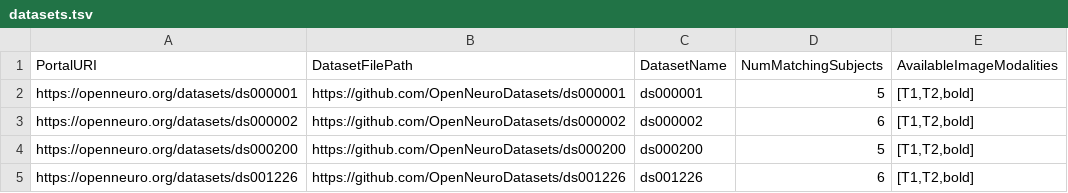
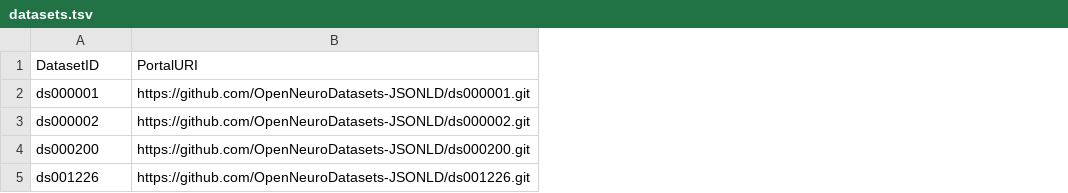
Before and after one commit to neurodatascience/cohort_creator, a TSV file: inputs/datasets.tsv, drawn as a sheet; removed rows and columns are numbered as before the commit, all else as after; the diff names each change by its address in the sheet, - before the commit and + after, or states it on an @@ line.

Commit message:
update inputs and fix tests accordingly

```diff
--- a/inputs/datasets.tsv
+++ b/inputs/datasets.tsv
-column A, rows 1-5: PortalURI | https://openneuro.org/datasets/ds000001 | https://openneuro.org/datasets/ds000002 | https://openneuro.org/datasets/ds000200 | https://openneuro.org/datasets/ds001226
-column B, rows 1-5: DatasetFilePath | https://github.com/OpenNeuroDatasets/ds000001 | https://github.com/OpenNeuroDatasets/ds000002 | https://github.com/OpenNeuroDatasets/ds000200 | https://github.com/OpenNeuroDatasets/ds001226
-column D, rows 1-5: NumMatchingSubjects | 5 | 6 | 5 | 6
-column E, rows 1-5: AvailableImageModalities | [T1,T2,bold] | [T1,T2,bold] | [T1,T2,bold] | [T1,T2,bold]
+column B, rows 1-5: PortalURI | https://github.com/OpenNeuroDatasets-JSONLD/ds000001.git | https://github.com/OpenNeuroDatasets-JSONLD/ds000002.git | https://github.com/OpenNeuroDatasets-JSONLD/ds000200.git | https://github.com/OpenNeuroDatasets-JSONLD/ds001226.git
-A1: DatasetName
+A1: DatasetID
```
Also changed, not shown: inputs/datasets_with_mriqc.tsv, inputs/participants.tsv, 4 other files.
